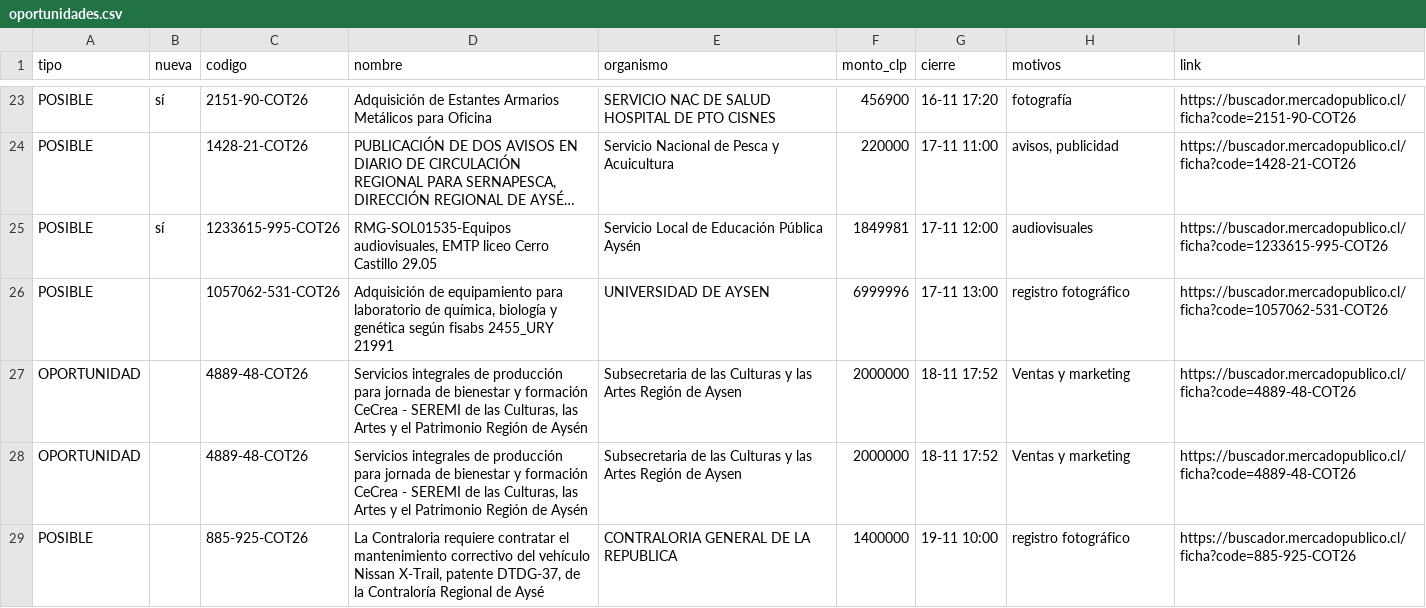
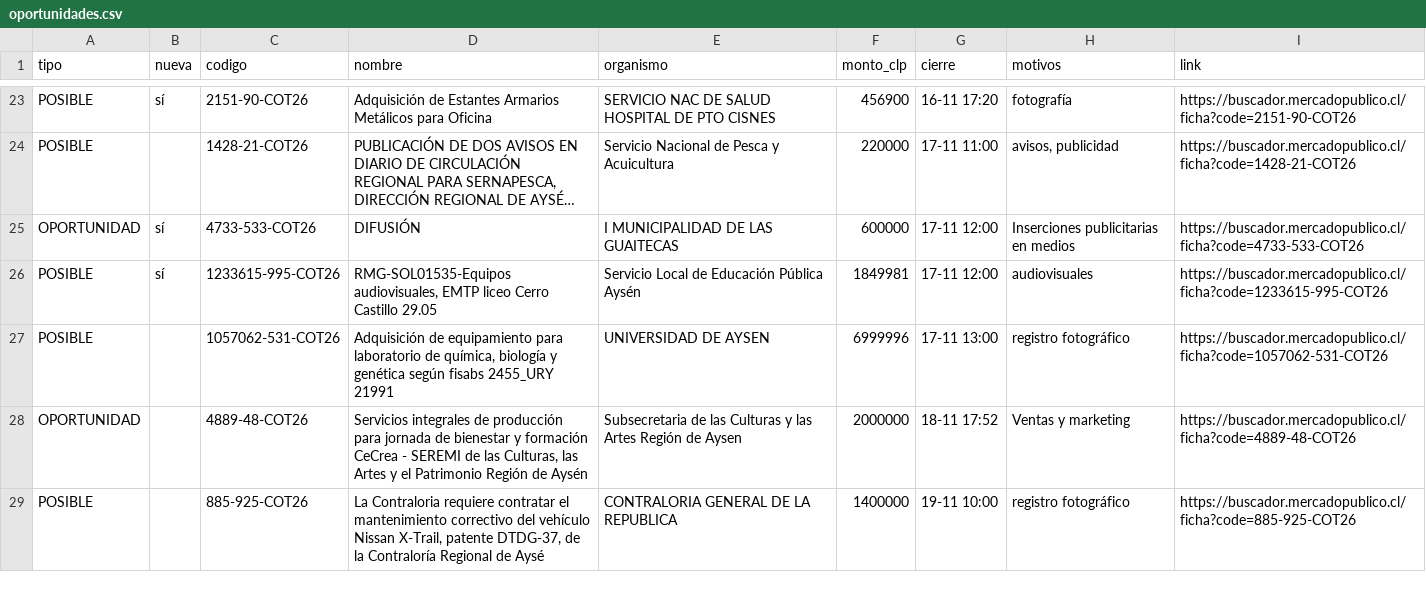
Before and after one commit to ricardoarevalo2/radar-aysen, a CSV file: docs/oportunidades.csv, drawn as a sheet; only a part is shown, gaps mark what is left out; long unchanged cells end in …; removed rows and columns are numbered as before the commit, all else as after; the diff names each change by its address in the sheet, - before the commit and + after, or states it on an @@ line.

```diff
--- a/docs/oportunidades.csv
+++ b/docs/oportunidades.csv
+row 25: OPORTUNIDAD | sí | 4733-533-COT26 | DIFUSIÓN | I MUNICIPALIDAD DE LAS GUAITECAS | 600000 | 17-11 12:00 | Inserciones publicitarias en medios | https://buscador.mercadopublico.cl/ficha?code=4733-533-COT26
-row 27: OPORTUNIDAD |  | 4889-48-COT26 | Servicios integrales de producción para jornada de bienestar y formación CeCrea - SEREMI de las Culturas, las Artes y el Patrimonio Región de Aysén | Subsecretaria de las Culturas y las Artes Región de Aysen | 2000000 | 18-11 17:52 | Ventas y marketing | https://buscador.mercadopublico.cl/ficha?code=4889-48-COT26
```
Also changed, not shown: 7 other files.
